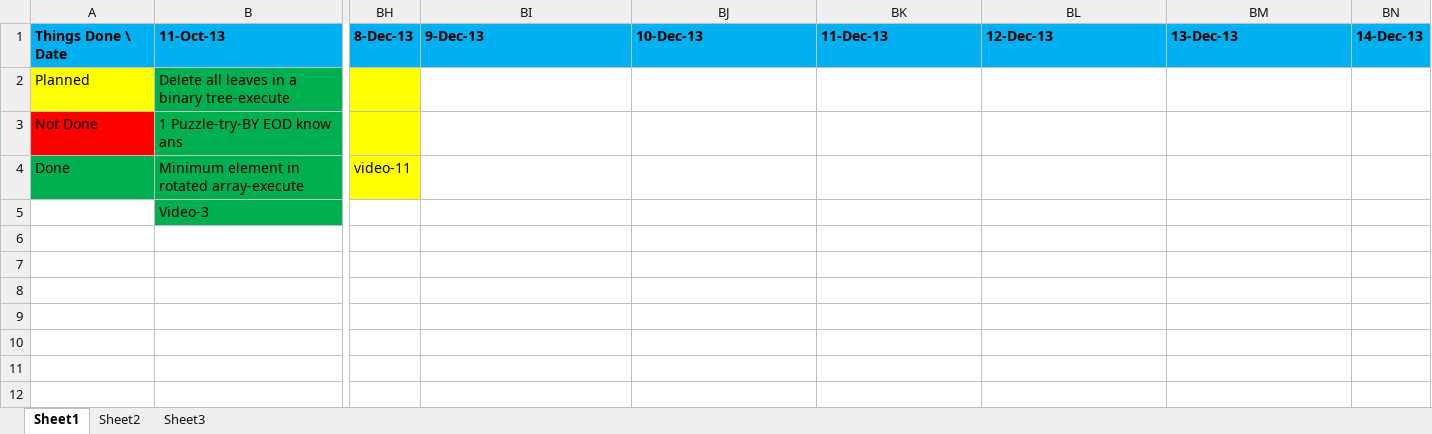
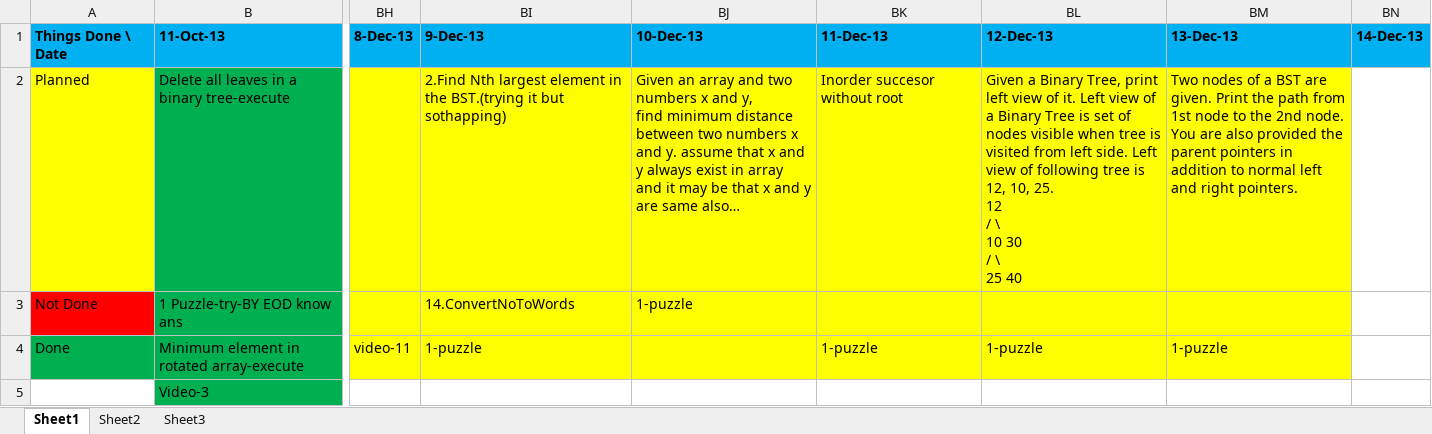
Before and after one commit to eedsva/mytrack, an Excel workbook: Track Of Sarath.xlsx, sheet Sheet1, drawn as a sheet; only a part is shown, gaps mark what is left out; values as stored, in another font and other column widths than the file's, no borders; ↵ is a line break in a cell; the diff names each change by its address in the sheet, - before the commit and + after, or states it on an @@ line.

```diff
--- a/Track Of Sarath.xlsx (sheet Sheet1)
+++ b/Track Of Sarath.xlsx (sheet Sheet1)
-BI2: (empty)
+BI2: 2.Find Nth largest element in the BST.(trying it but sothapping)
-BI2:BM4 fill: none
+BI2:BM4 fill: #FFFF00
-BJ2: (empty)
+BJ2: Given an array and two numbers x and y, ↵ find minimum distance between two numbers x and y. assume that x and y always exist in array and it may be that x and y are same also…
-BK2: (empty)
+BK2: Inorder succesor without root
-BL2: (empty)
+BL2: Given a Binary Tree, print left view of it. Left view of a Binary Tree is set of nodes visible when tree is visited from left side. Left view of following tree is 12, 10, 25. ↵ 12 ↵ / \ ↵ 10 30 ↵ / \ ↵ 25 40
-BM2: (empty)
+BM2: Two nodes of a BST are given. Print the path from 1st node to the 2nd node. ↵ You are also provided the parent pointers in addition to normal left and right pointers.
-BI3: (empty)
+BI3: 14.ConvertNoToWords
-BJ3: (empty)
+BJ3: 1-puzzle
-BI4: (empty)
+BI4: 1-puzzle
-BK4: (empty)
+BK4: 1-puzzle
-BL4: (empty)
+BL4: 1-puzzle
-BM4: (empty)
+BM4: 1-puzzle
```
Also changed, not shown: Track Of Barani.xlsx.
